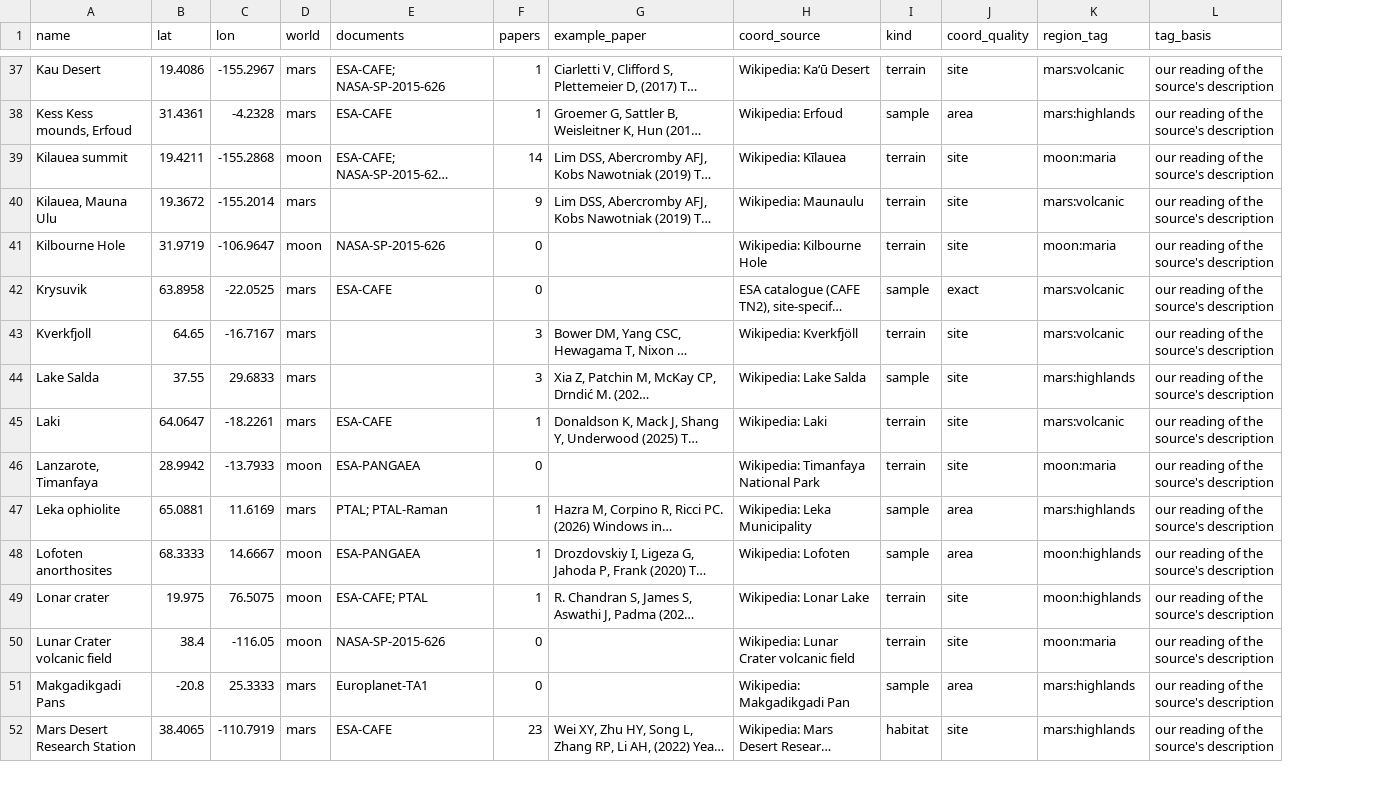
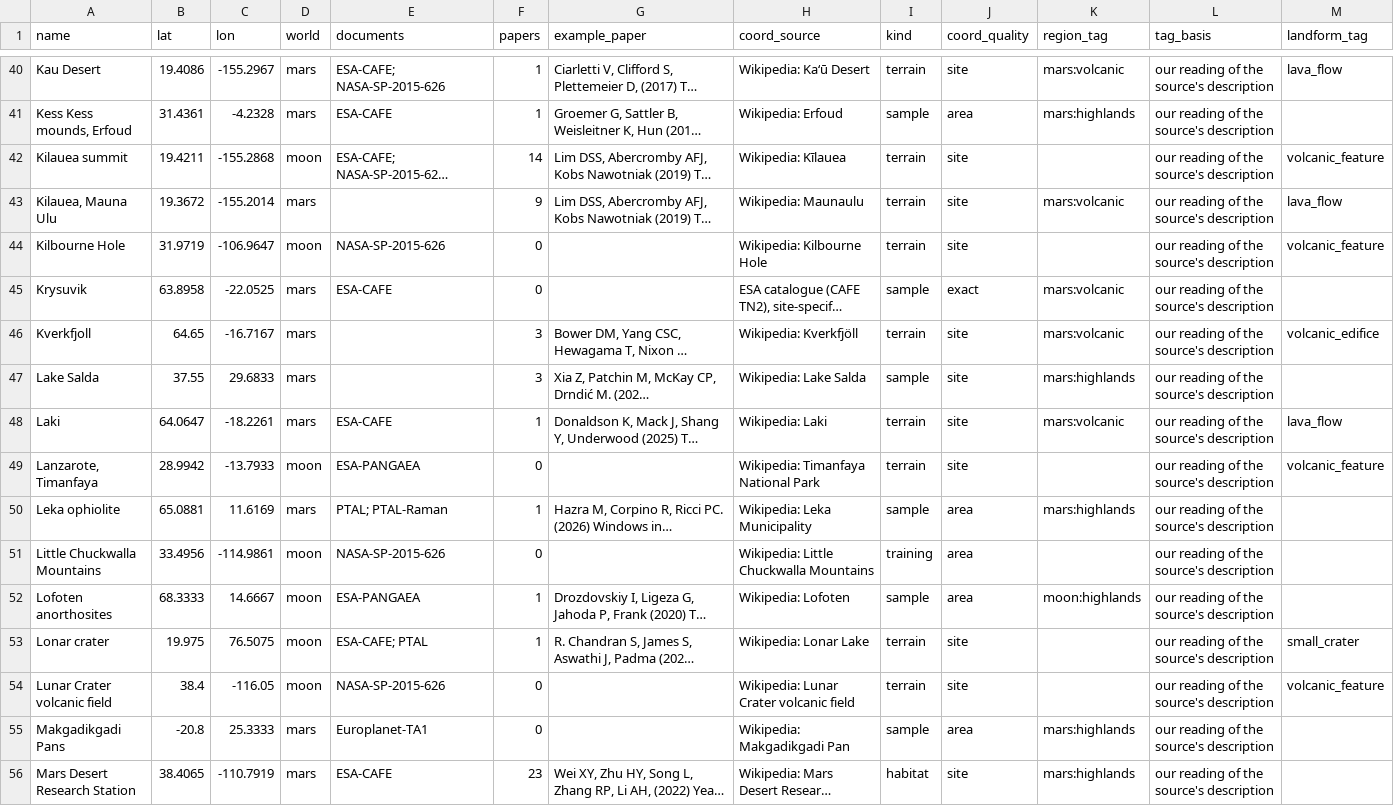
Before and after one commit to jameshou28/common-ground, a CSV file: ml/analog_sites.csv, drawn as a sheet; only a part is shown, gaps mark what is left out; long unchanged cells end in …; addresses are those after the commit; the diff covers the shown part only; the diff names each change by its address in the sheet, - before the commit and + after, or states it on an @@ line.

Commit message:
version 2.0!
version 2.0. Complete overhaul of weighting system in order to filter out common landscape with artificially high similarity. Additionally revamped the split of training data - gate_terms only trains on terrain and habitat, while earth floor and landscape turning only happens in kind == terrain.

```diff
--- a/ml/analog_sites.csv
+++ b/ml/analog_sites.csv
+column M (landform_tag), rows 40-49: lava_flow |  | volcanic_feature | lava_flow | volcanic_feature |  | volcanic_edifice |  | lava_flow | volcanic_feature; rows 53-54: small_crater | volcanic_feature
-K42 (region_tag): moon:maria
+K42 (region_tag): (empty)
-K44 (region_tag): moon:maria
+K44 (region_tag): (empty)
-K49 (region_tag): moon:maria
+K49 (region_tag): (empty)
+row 51: Little Chuckwalla Mountains | 33.4956 | -114.9861 | moon | NASA-SP-2015-626 | 0 |  | Wikipedia: Little Chuckwalla Mountains | training | area |  | our reading of the source's description
-K53 (region_tag): moon:highlands
+K53 (region_tag): (empty)
-K54 (region_tag): moon:maria
+K54 (region_tag): (empty)
```
Also changed, not shown: 9 added rows and 40 edited cells elsewhere in this file, 6 other files.
